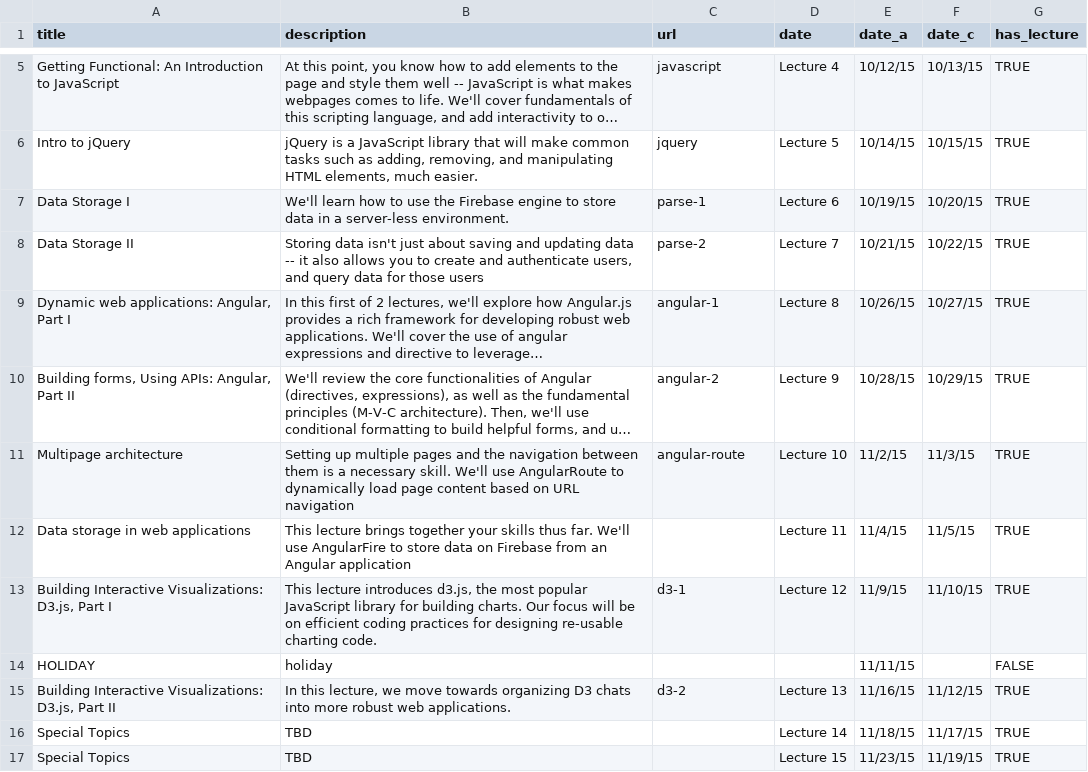
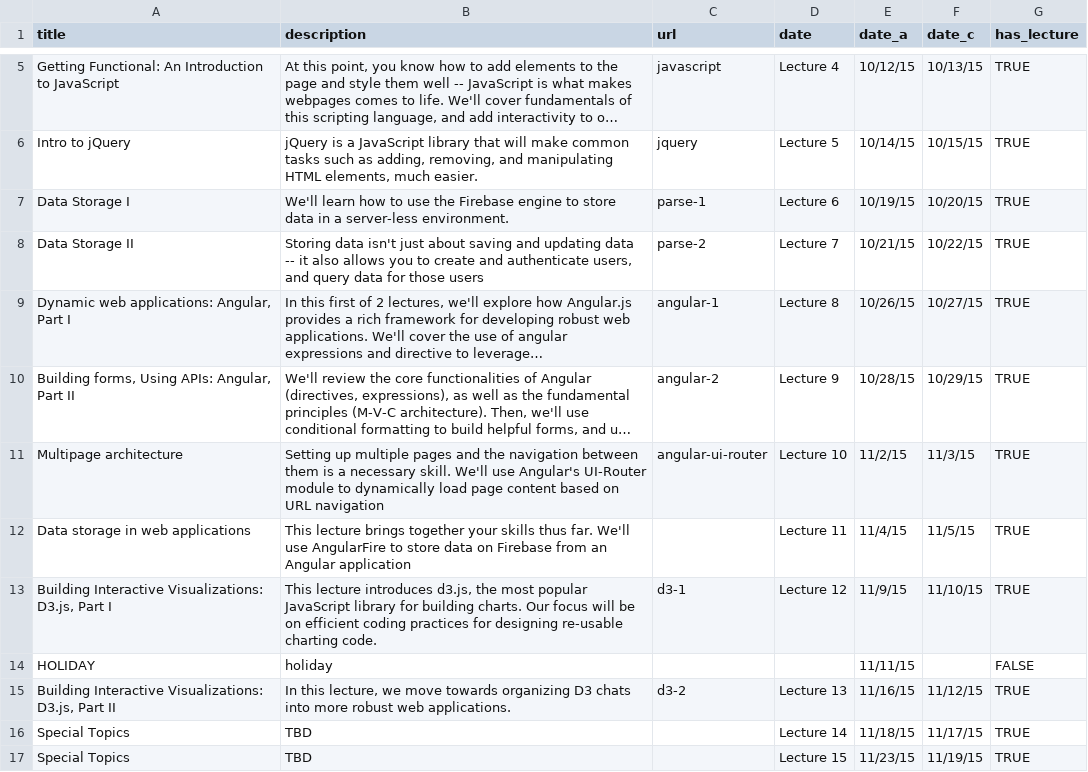
Before and after one commit to mkfreeman/info343, a CSV file: data/lectures.csv, drawn as a sheet; only a part is shown, gaps mark what is left out; long unchanged cells end in …; the diff names each change by its address in the sheet, - before the commit and + after, or states it on an @@ line.

Commit message:
Updated multipage architecture to angular ui-router

```diff
--- a/data/lectures.csv
+++ b/data/lectures.csv
-B11 (description): …We'll use AngularRoute to dynamically…
+B11 (description): …We'll use Angular's UI-Router module to dynamically…
-C11 (url): angular-route
+C11 (url): angular-ui-router
```
Also changed, not shown: 9 other files.
